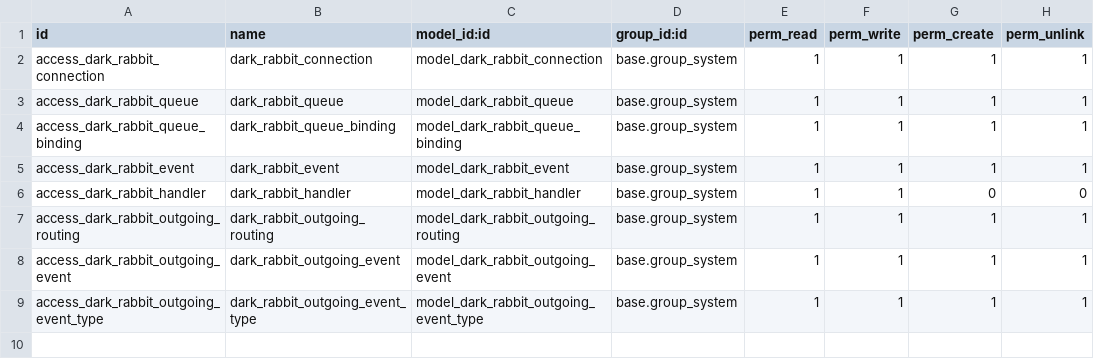
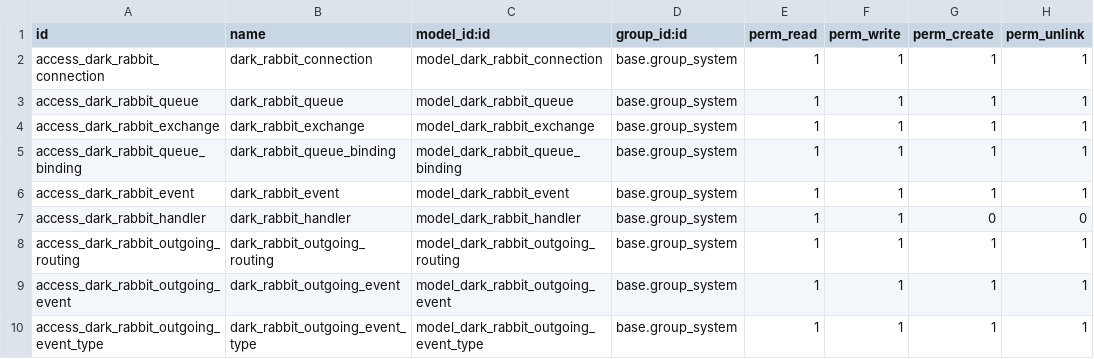
Before and after one commit to katyukha/DarkRabbit, a CSV file: dark_rabbit/security/ir.model.access.csv, drawn as a sheet.

Commit message:
[REF] Make exchange separate entity and split out schema declaration to sep methods

```diff
--- a/dark_rabbit/security/ir.model.access.csv
+++ b/dark_rabbit/security/ir.model.access.csv
@@ -3,2 +3,3 @@ access_dark_rabbit_connection,dark_rabbit_connection,model_dark_rabbit_connectio
 access_dark_rabbit_queue,dark_rabbit_queue,model_dark_rabbit_queue,base.group_system,1,1,1,1
+access_dark_rabbit_exchange,dark_rabbit_exchange,model_dark_rabbit_exchange,base.group_system,1,1,1,1
 access_dark_rabbit_queue_binding,dark_rabbit_queue_binding,model_dark_rabbit_queue_binding,base.group_system,1,1,1,1
```
Also changed, not shown: 13 other files.
